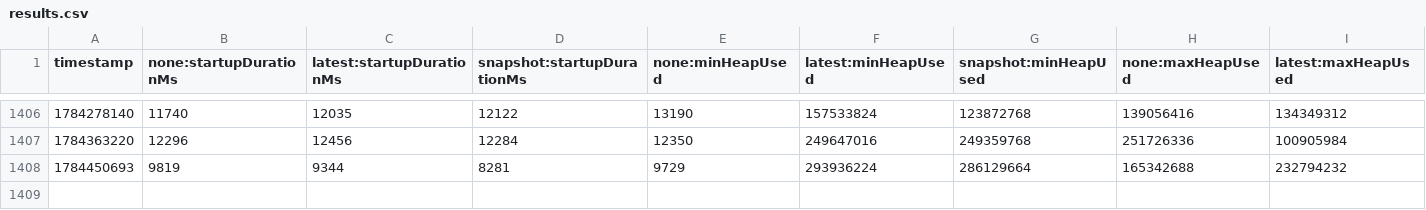
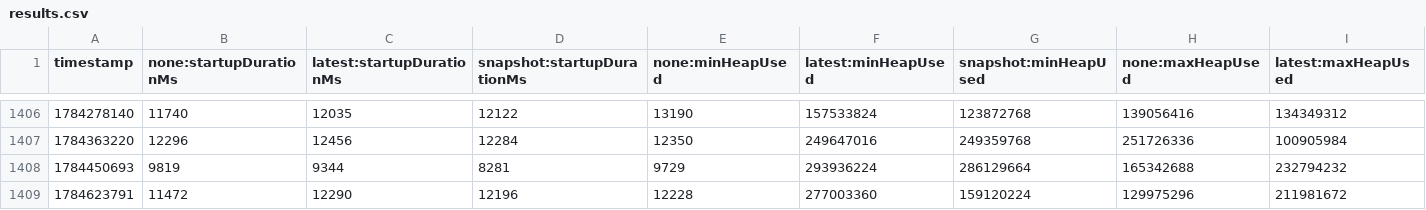
Before and after one commit to skalitz-wolf/opentelemetry-java-instrumentation, a CSV file: benchmark-overhead/results/release/results.csv, drawn as a sheet; only a part is shown, gaps mark what is left out; rows hold the shown columns only; the diff names each change by its address in the sheet, - before the commit and + after, or states it on an @@ line.

```diff
--- a/benchmark-overhead/results/release/results.csv
+++ b/benchmark-overhead/results/release/results.csv
+row 1409: 1784623791 | 11472 | 12290 | 12196 | 12228 | 277003360 | 159120224 | 129975296 | 211981672
```
Also changed, not shown: 1 other file.
